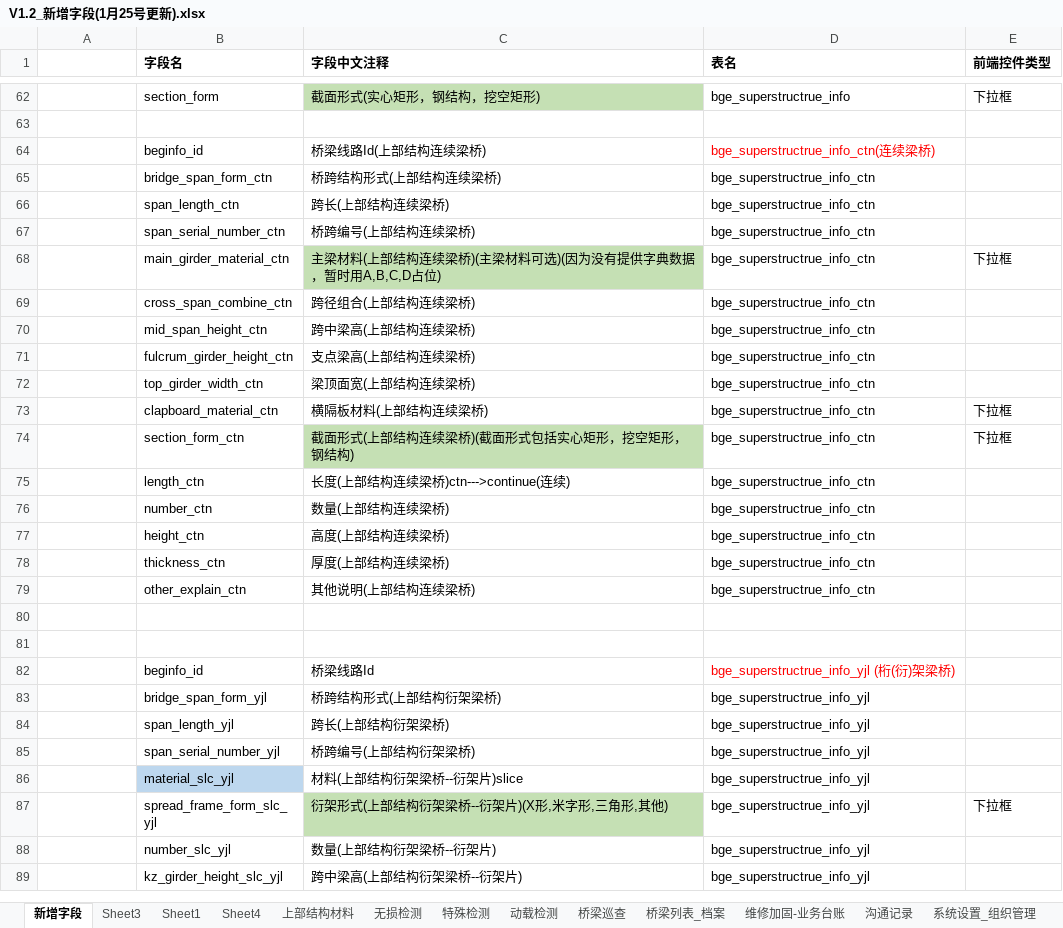
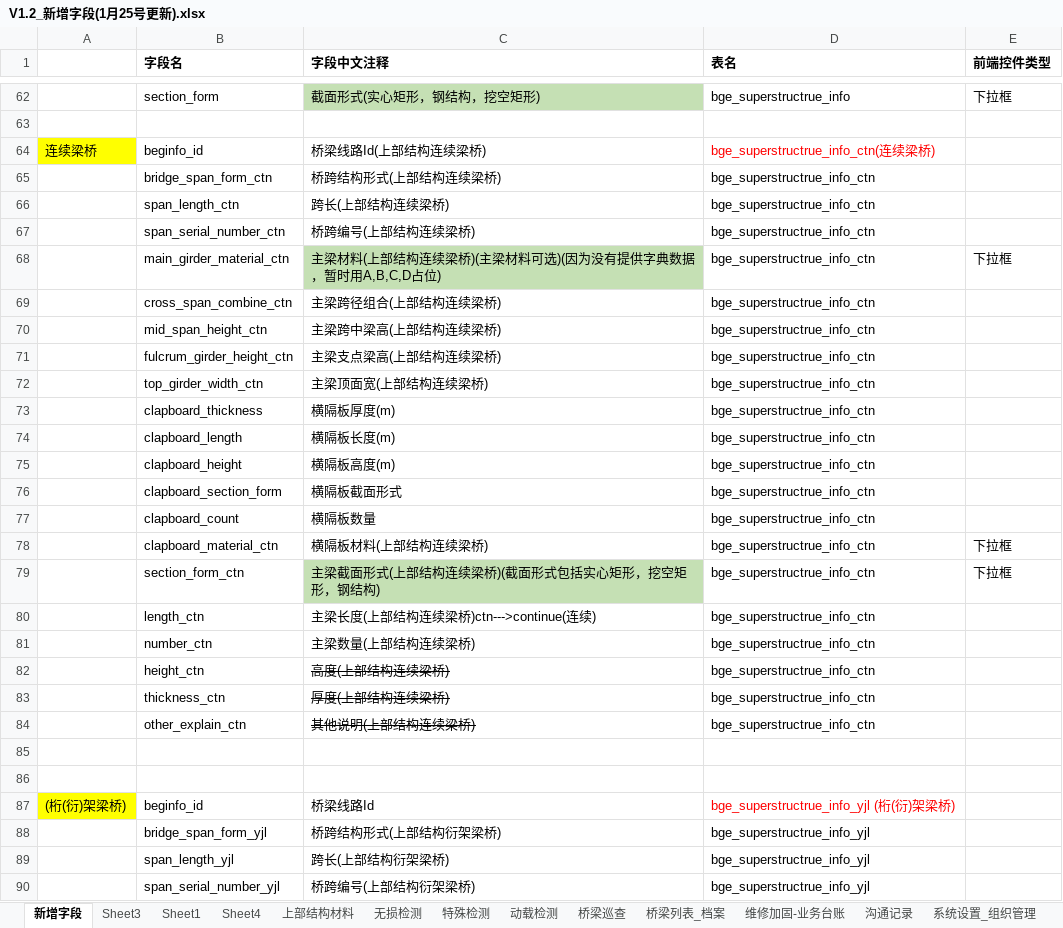
Before and after one commit to HillCat/hillcat.github.io, an Excel workbook: work/V1.2_新增字段(1月25号更新).xlsx, sheet 新增字段, drawn as a sheet; only a part is shown, gaps mark what is left out; the shorter side is filled out with more unchanged rows; values as stored, in another font and other column widths than the file's, no borders; addresses are those after the commit; the diff covers the shown part only; the diff names each change by its address in the sheet, - before the commit and + after, or states it on an @@ line.

```diff
--- a/work/V1.2_新增字段(1月25号更新).xlsx (sheet 新增字段)
+++ b/work/V1.2_新增字段(1月25号更新).xlsx (sheet 新增字段)
-A64: (empty)
+A64: 连续梁桥
-A64 fill: none
+A64 fill: #FFFF00
-C69 (字段中文注释): 跨径组合(上部结构连续梁桥)
+C69 (字段中文注释): 主梁跨径组合(上部结构连续梁桥)
-C70 (字段中文注释): 跨中梁高(上部结构连续梁桥)
+C70 (字段中文注释): 主梁跨中梁高(上部结构连续梁桥)
-C71 (字段中文注释): 支点梁高(上部结构连续梁桥)
+C71 (字段中文注释): 主梁支点梁高(上部结构连续梁桥)
-C72 (字段中文注释): 梁顶面宽(上部结构连续梁桥)
+C72 (字段中文注释): 主梁顶面宽(上部结构连续梁桥)
+row 73:  | clapboard_thickness | 横隔板厚度(m) | bge_superstructrue_info_ctn
+row 74:  | clapboard_length | 横隔板长度(m) | bge_superstructrue_info_ctn
+row 75:  | clapboard_height | 横隔板高度(m) | bge_superstructrue_info_ctn
+row 76:  | clapboard_section_form | 横隔板截面形式 | bge_superstructrue_info_ctn
+row 77:  | clapboard_count | 横隔板数量 | bge_superstructrue_info_ctn
-C79 (字段中文注释): 截面形式(上部结构连续梁桥)(截面形式包括实心矩形，挖空矩形，钢结构)
+C79 (字段中文注释): 主梁截面形式(上部结构连续梁桥)(截面形式包括实心矩形，挖空矩形，钢结构)
-C80 (字段中文注释): 长度(上部结构连续梁桥)ctn--->continue(连续)
+C80 (字段中文注释): 主梁长度(上部结构连续梁桥)ctn--->continue(连续)
-C81 (字段中文注释): 数量(上部结构连续梁桥)
+C81 (字段中文注释): 主梁数量(上部结构连续梁桥)
-C82:C84 strikethrough: off
+C82:C84 strikethrough: on
-A87: (empty)
+A87: (桁(衍)架梁桥)
-A87 fill: none
+A87 fill: #FFFF00
```
Also changed, not shown: 208 added rows, 2 edited cells and cell formats elsewhere in this sheet, 1 other file.
